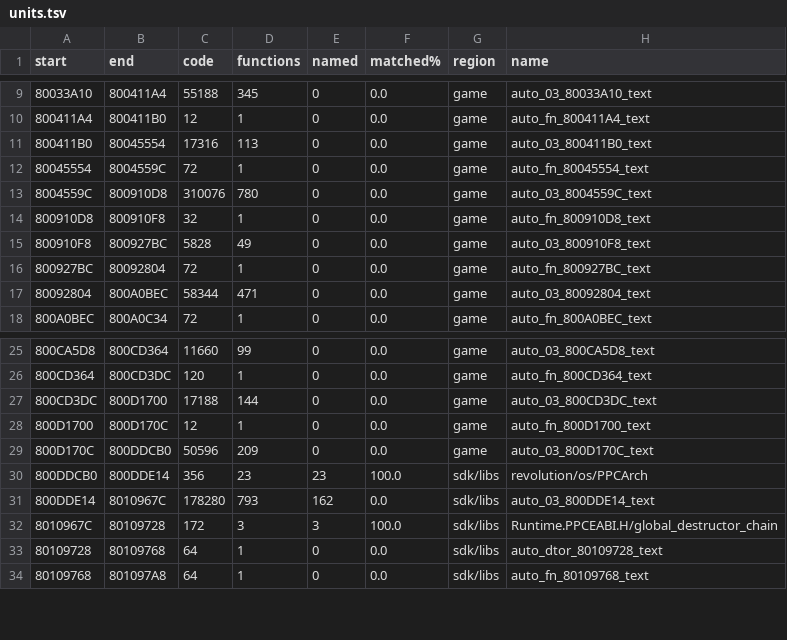
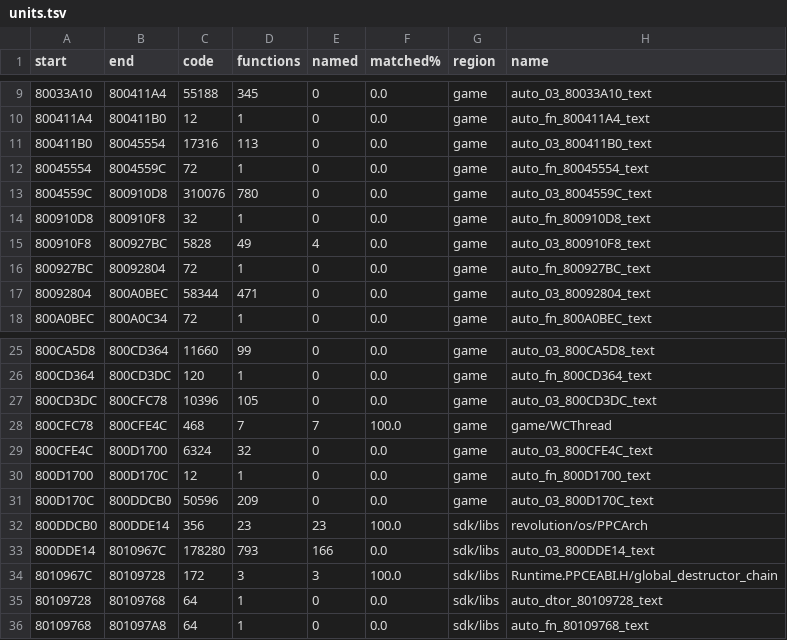
Before and after one commit to Lum3nPie/KingLifePC, a TSV file: docs/index/units.tsv, drawn as a sheet; only a part is shown, gaps mark what is left out.

```diff
--- a/docs/index/units.tsv
+++ b/docs/index/units.tsv
@@ -14,3 +14,3 @@ start	end	code	functions	named	matched%	region	name
 800910D8	800910F8	32	1	0	0.0	game	auto_fn_800910D8_text
-800910F8	800927BC	5828	49	0	0.0	game	auto_03_800910F8_text
+800910F8	800927BC	5828	49	4	0.0	game	auto_03_800910F8_text
 800927BC	80092804	72	1	0	0.0	game	auto_fn_800927BC_text
@@ -26,3 +26,5 @@ start	end	code	functions	named	matched%	region	name
 800CD364	800CD3DC	120	1	0	0.0	game	auto_fn_800CD364_text
-800CD3DC	800D1700	17188	144	0	0.0	game	auto_03_800CD3DC_text
+800CD3DC	800CFC78	10396	105	0	0.0	game	auto_03_800CD3DC_text
+800CFC78	800CFE4C	468	7	7	100.0	game	game/WCThread
+800CFE4C	800D1700	6324	32	0	0.0	game	auto_03_800CFE4C_text
 800D1700	800D170C	12	1	0	0.0	game	auto_fn_800D1700_text
@@ -30,3 +32,3 @@ start	end	code	functions	named	matched%	region	name
 800DDCB0	800DDE14	356	23	23	100.0	sdk/libs	revolution/os/PPCArch
-800DDE14	8010967C	178280	793	162	0.0	sdk/libs	auto_03_800DDE14_text
+800DDE14	8010967C	178280	793	166	0.0	sdk/libs	auto_03_800DDE14_text
 8010967C	80109728	172	3	3	100.0	sdk/libs	Runtime.PPCEABI.H/global_destructor_chain
```
Also changed, not shown: docs/index/functions.tsv, 10 other files.
